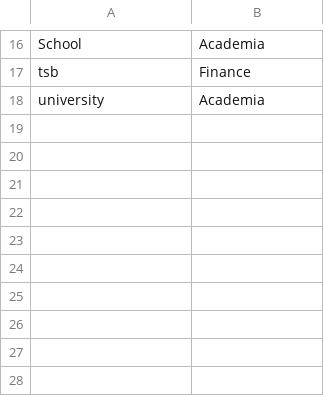
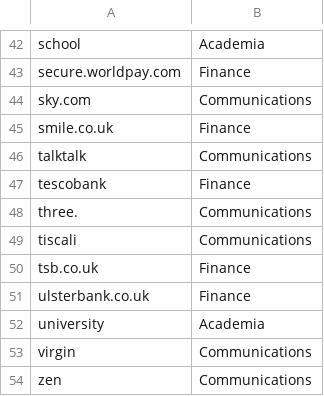
Before and after one commit to cwtaylor/RobIP, a CSV file: sector.csv, drawn as a sheet; only a part is shown, gaps mark what is left out; addresses are those after the commit; the diff covers the shown part only; the diff names each change by its address in the sheet, - before the commit and + after, or states it on an @@ line.

```diff
--- a/sector.csv
+++ b/sector.csv
-A42: School
+A42: school
+row 43: secure.worldpay.com | Finance
+row 44: sky.com | Communications
+row 45: smile.co.uk | Finance
+row 46: talktalk | Communications
-A47: tsb
+A47: tescobank
+row 48: three. | Communications
+row 49: tiscali | Communications
+row 50: tsb.co.uk | Finance
+row 51: ulsterbank.co.uk | Finance
+row 53: virgin | Communications
+row 54: zen | Communications
```
Also changed, not shown: 26 added rows elsewhere in this file.
